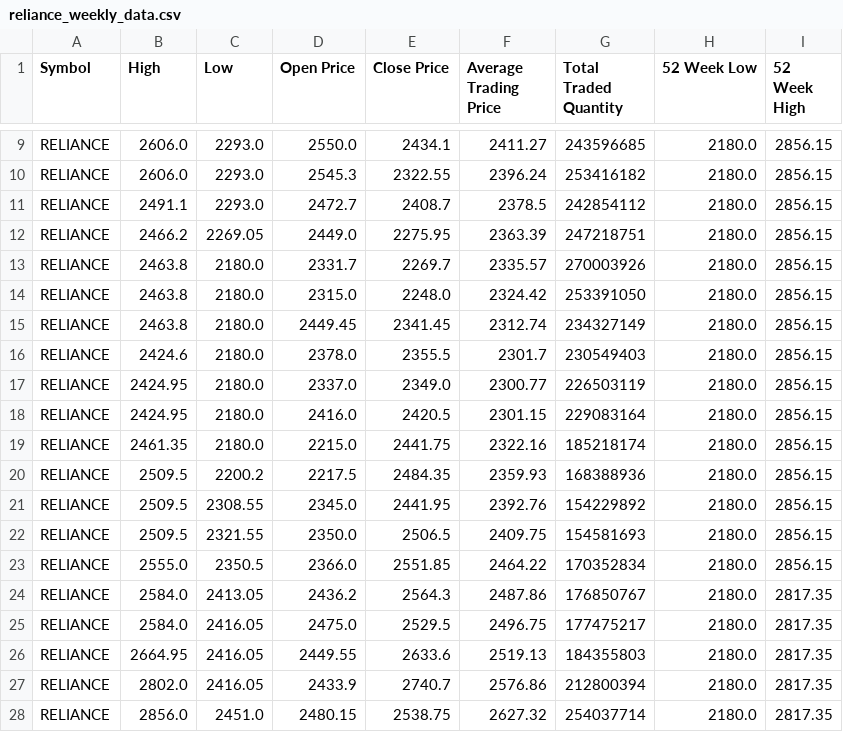
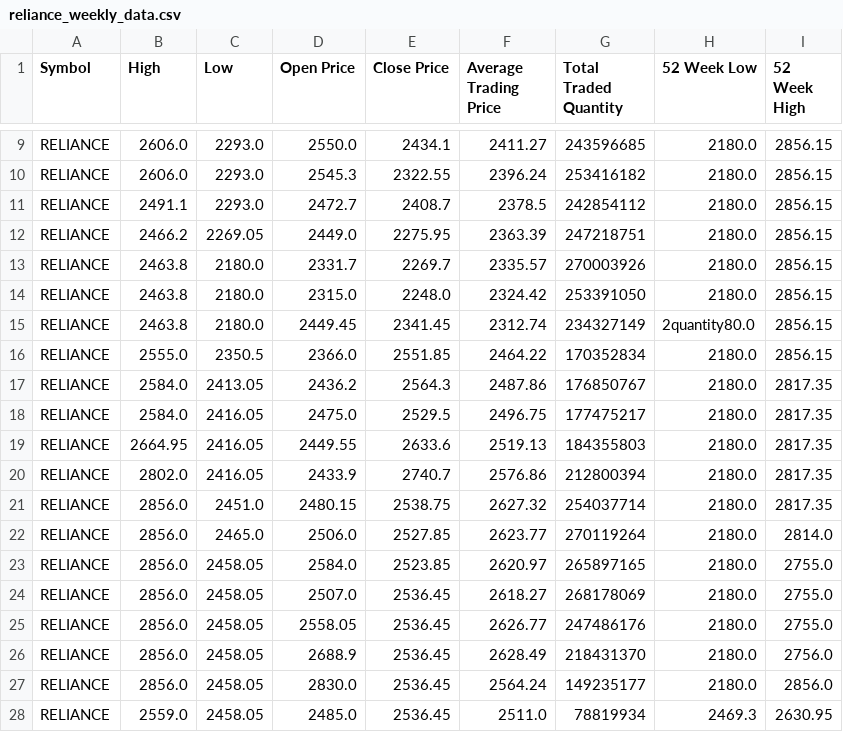
Before and after one commit to viraj-s15/stock-trend-analysis, a CSV file: data/reliance_weekly_data.csv, drawn as a sheet; only a part is shown, gaps mark what is left out; the shorter side is filled out with more unchanged rows.

Commit message:
Feat: added more data

```diff
--- a/data/reliance_weekly_data.csv
+++ b/data/reliance_weekly_data.csv
@@ -14,10 +14,3 @@ RELIANCE,2463.8,2180.0,2331.7,2269.7,2335.57,270003926,2180.0,2856.15
 RELIANCE,2463.8,2180.0,2315.0,2248.0,2324.42,253391050,2180.0,2856.15
-RELIANCE,2463.8,2180.0,2449.45,2341.45,2312.74,234327149,2180.0,2856.15
-RELIANCE,2424.6,2180.0,2378.0,2355.5,2301.7,230549403,2180.0,2856.15
-RELIANCE,2424.95,2180.0,2337.0,2349.0,2300.77,226503119,2180.0,2856.15
-RELIANCE,2424.95,2180.0,2416.0,2420.5,2301.15,229083164,2180.0,2856.15
-RELIANCE,2461.35,2180.0,2215.0,2441.75,2322.16,185218174,2180.0,2856.15
-RELIANCE,2509.5,2200.2,2217.5,2484.35,2359.93,168388936,2180.0,2856.15
-RELIANCE,2509.5,2308.55,2345.0,2441.95,2392.76,154229892,2180.0,2856.15
-RELIANCE,2509.5,2321.55,2350.0,2506.5,2409.75,154581693,2180.0,2856.15
+RELIANCE,2463.8,2180.0,2449.45,2341.45,2312.74,234327149,2quantity80.0,2856.15
 RELIANCE,2555.0,2350.5,2366.0,2551.85,2464.22,170352834,2180.0,2856.15
```
